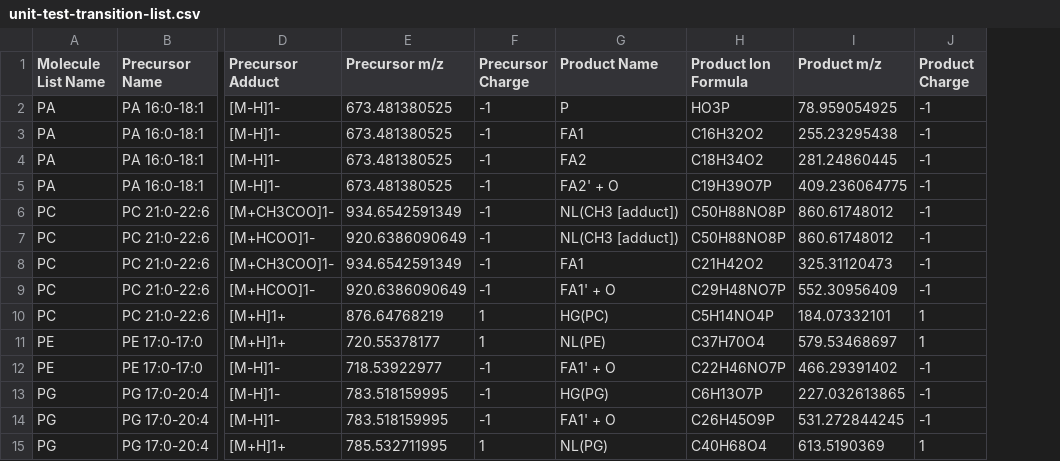
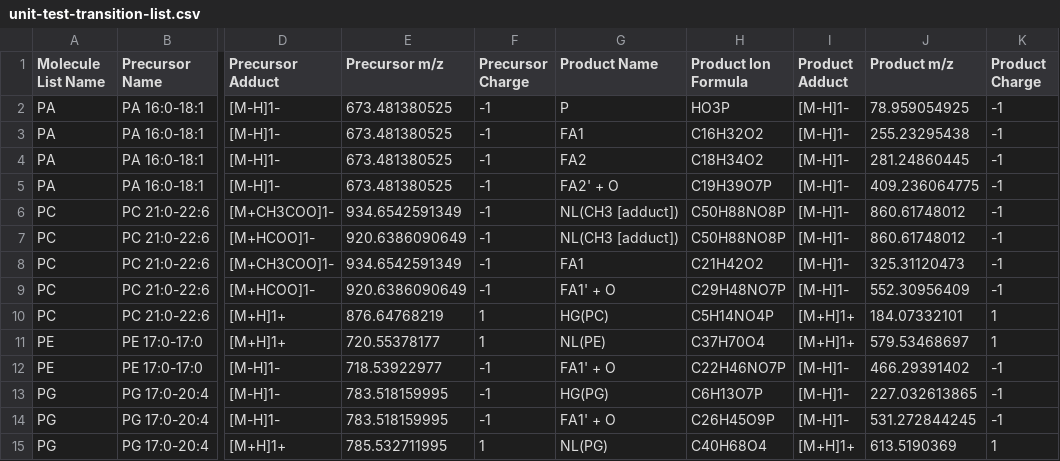
Before and after one commit to lifs-tools/lipidcreator, a CSV file: LipidCreator/data/unit-test-transition-list.csv, drawn as a sheet; only a part is shown, gaps mark what is left out; the diff names each change by its address in the sheet, - before the commit and + after, or states it on an @@ line.

Commit message:
added product adduct column into unit test

```diff
--- a/LipidCreator/data/unit-test-transition-list.csv
+++ b/LipidCreator/data/unit-test-transition-list.csv
+column I (Product Adduct), rows 2-15: [M-H]1- | [M-H]1- | [M-H]1- | [M-H]1- | [M-H]1- | [M-H]1- | [M-H]1- | [M-H]1- | [M+H]1+ | [M+H]1+ | [M-H]1- | [M-H]1- | [M-H]1- | [M+H]1+
```
Also changed, not shown: 2 other files.
